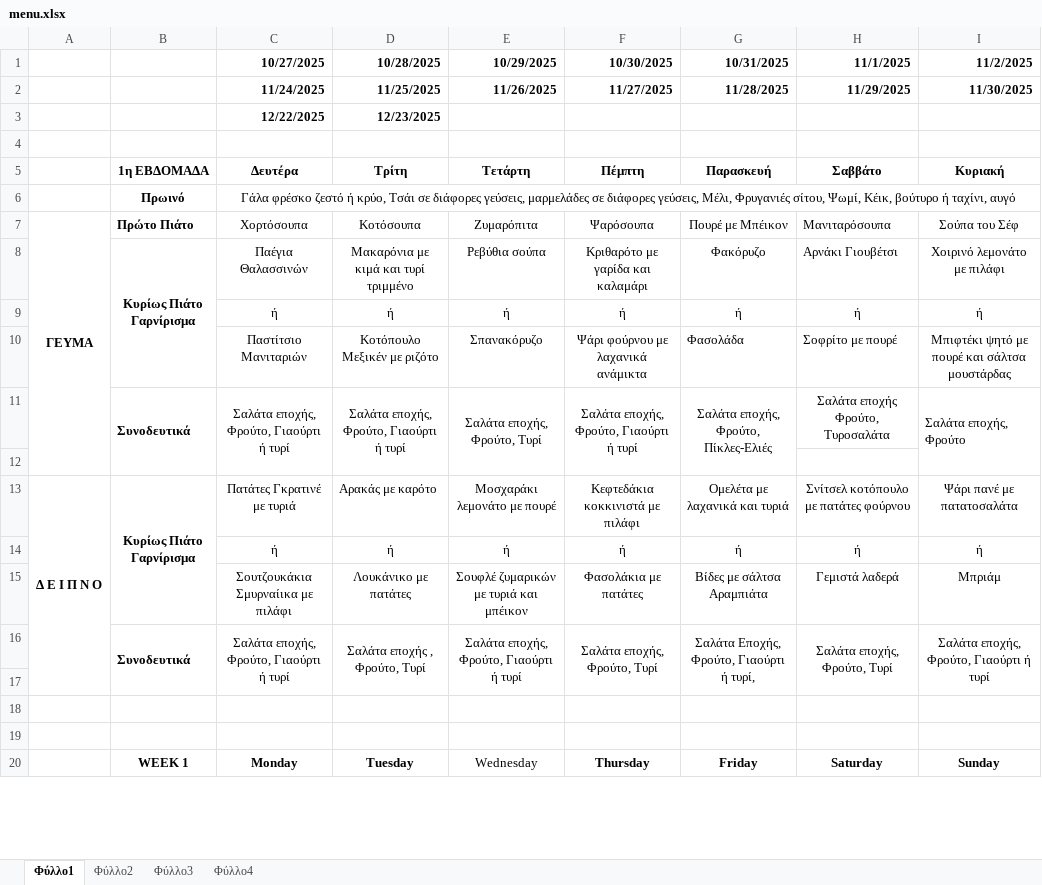
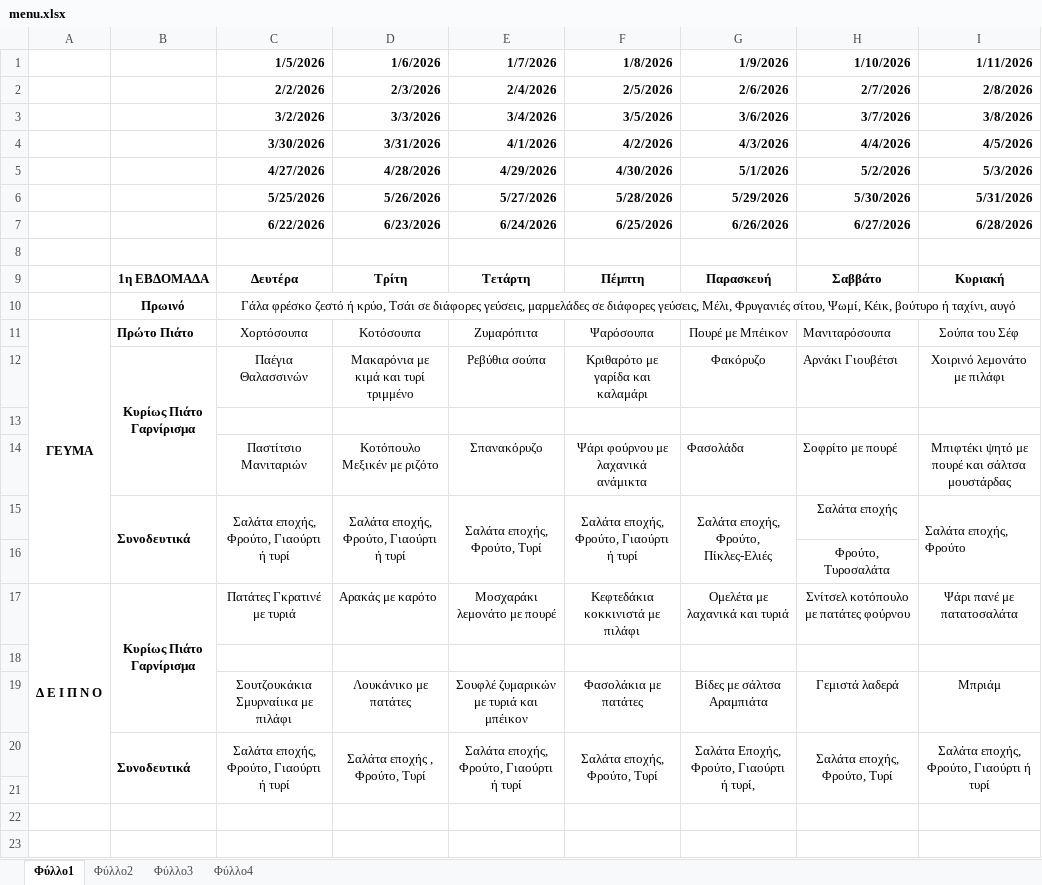
Before and after one commit to tenmakenzou/discordbot, an Excel workbook: bot/menu.xlsx, sheet Φύλλο1, drawn as a sheet; only a part is shown; the shorter side is filled out with more unchanged rows; values as stored, in another font and other column widths than the file's, no borders; removed rows and columns are numbered as before the commit, all else as after; the diff names each change by its address in the sheet, - before the commit and + after, or states it on an @@ line.

```diff
--- a/bot/menu.xlsx (sheet Φύλλο1)
+++ b/bot/menu.xlsx (sheet Φύλλο1)
-row 1:  |  | 10/27/2025 | 10/28/2025 | 10/29/2025 | 10/30/2025 | 10/31/2025 | 11/1/2025 | 11/2/2025
-row 2:  |  | 11/24/2025 | 11/25/2025 | 11/26/2025 | 11/27/2025 | 11/28/2025 | 11/29/2025 | 11/30/2025
-row 3:  |  | 12/22/2025 | 12/23/2025
+row 1:  |  | 1/5/2026 | 1/6/2026 | 1/7/2026 | 1/8/2026 | 1/9/2026 | 1/10/2026 | 1/11/2026
+row 2:  |  | 2/2/2026 | 2/3/2026 | 2/4/2026 | 2/5/2026 | 2/6/2026 | 2/7/2026 | 2/8/2026
+row 3:  |  | 3/2/2026 | 3/3/2026 | 3/4/2026 | 3/5/2026 | 3/6/2026 | 3/7/2026 | 3/8/2026
+row 4:  |  | 3/30/2026 | 3/31/2026 | 4/1/2026 | 4/2/2026 | 4/3/2026 | 4/4/2026 | 4/5/2026
+row 5:  |  | 4/27/2026 | 4/28/2026 | 4/29/2026 | 4/30/2026 | 5/1/2026 | 5/2/2026 | 5/3/2026
+row 6:  |  | 5/25/2026 | 5/26/2026 | 5/27/2026 | 5/28/2026 | 5/29/2026 | 5/30/2026 | 5/31/2026
+row 7:  |  | 6/22/2026 | 6/23/2026 | 6/24/2026 | 6/25/2026 | 6/26/2026 | 6/27/2026 | 6/28/2026
-A7:A12 merged
+A11:A16 merged
-row 13:  |  | ή | ή | ή | ή | ή | ή | ή
+row 13: (empty)
-B11:B12 merged
+B15:B16 merged
-C11:C12 merged
+C15:C16 merged
-D11:D12 merged
+D15:D16 merged
-E11:E12 merged
+E15:E16 merged
-F11:F12 merged
+F15:F16 merged
-G11:G12 merged
+G15:G16 merged
-H15: Σαλάτα εποχής Φρούτο, Τυροσαλάτα
+H15: Σαλάτα εποχής
-I11:I12 merged
+I15:I16 merged
+row 16:  |  |  |  |  |  |  | Φρούτο, Τυροσαλάτα
@@ row 13 moved to row 17: Δ Ε Ι Π Ν Ο @@
-row 14:  |  | ή | ή | ή | ή | ή | ή | ή
```
Also changed, not shown: sheet Φύλλο3, sheet Φύλλο4, sheet Φύλλο2, hidden cells.
